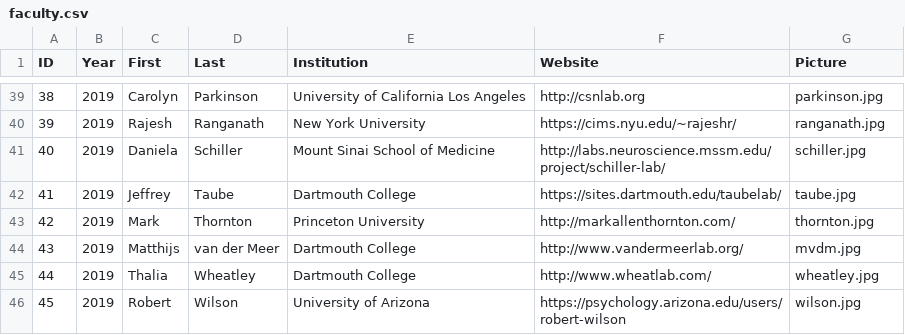
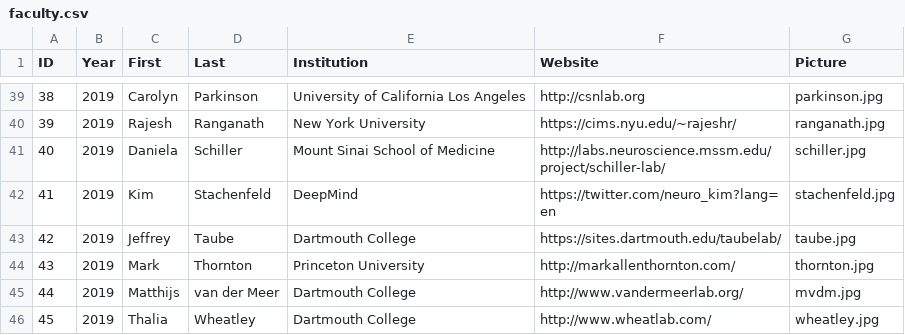
Before and after one commit to Summer-MIND/Summer-MIND.github.io, a CSV file: _data/faculty.csv, drawn as a sheet; only a part is shown, gaps mark what is left out; the shorter side is filled out with more unchanged rows; addresses are those after the commit; the diff names each change by its address in the sheet, - before the commit and + after, or states it on an @@ line.

Commit message:
updated faculty

```diff
--- a/_data/faculty.csv
+++ b/_data/faculty.csv
+row 42: 41 | 2019 | Kim | Stachenfeld | DeepMind | https://twitter.com/neuro_kim?lang=en | stachenfeld.jpg
@@ column A (ID) renumbered from row 43 down @@
```
Also changed, not shown: 1 other file.
